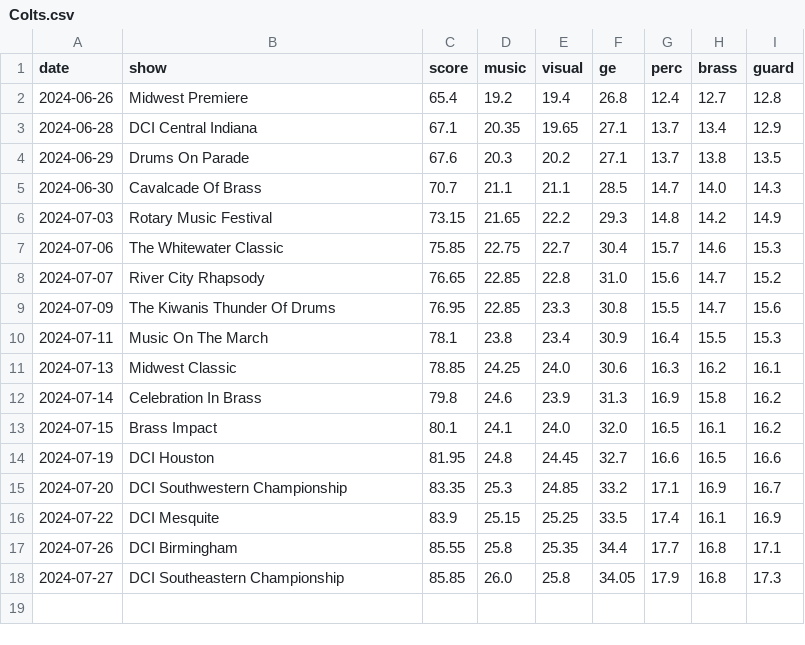
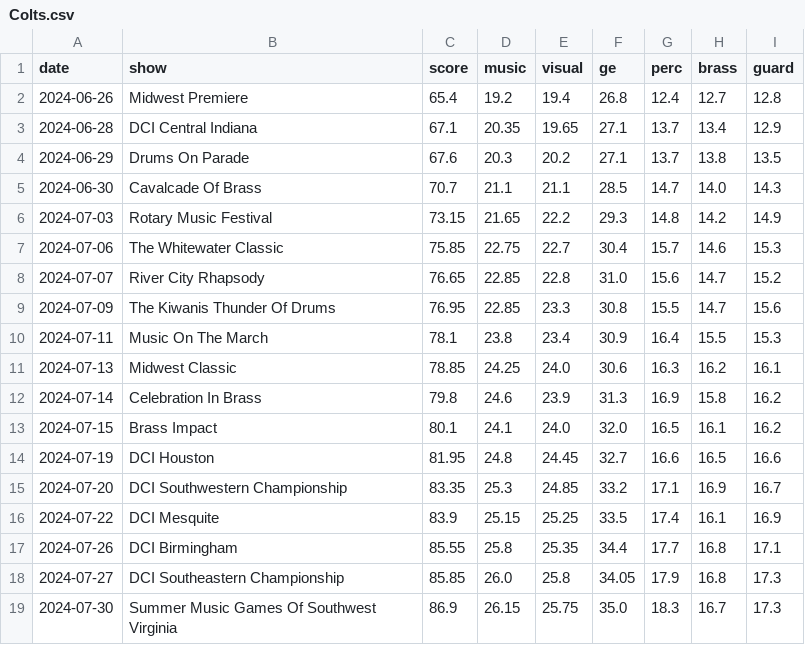
Before and after one commit to Coincadink/majesticturtlejp.github.io, a CSV file: data/2024/Colts.csv, drawn as a sheet.

```diff
--- a/data/2024/Colts.csv
+++ b/data/2024/Colts.csv
@@ -18 +18,2 @@ date,show,score,music,visual,ge,perc,brass,guard
 2024-07-27,DCI Southeastern Championship,85.85,26.0,25.8,34.05,17.9,16.8,17.3
+2024-07-30,Summer Music Games Of Southwest Virginia,86.9,26.15,25.75,35.0,18.3,16.7,17.3
```
Also changed, not shown: data/2024/Carolina Crown.csv, data/2024/Pacific Crest.csv, 19 other files.
